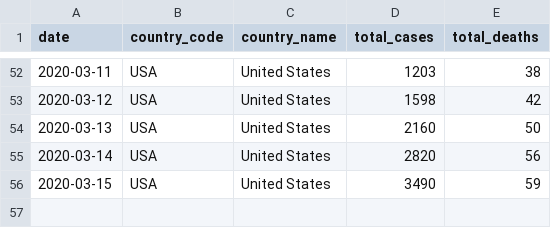
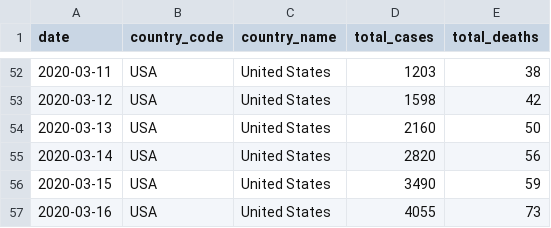
Before and after one commit to covid19-data/covid19-data, a CSV file: data_sources/wikipedia/cases/USA/USA_ts.csv, drawn as a sheet; only a part is shown, gaps mark what is left out; the diff names each change by its address in the sheet, - before the commit and + after, or states it on an @@ line.

```diff
--- a/data_sources/wikipedia/cases/USA/USA_ts.csv
+++ b/data_sources/wikipedia/cases/USA/USA_ts.csv
+row 57: 2020-03-16 | USA | United States | 4055 | 73
```
Also changed, not shown: data_sources/our_world_in_data/owid_ts.csv, output/location/coordinates.csv, 4 other files.
